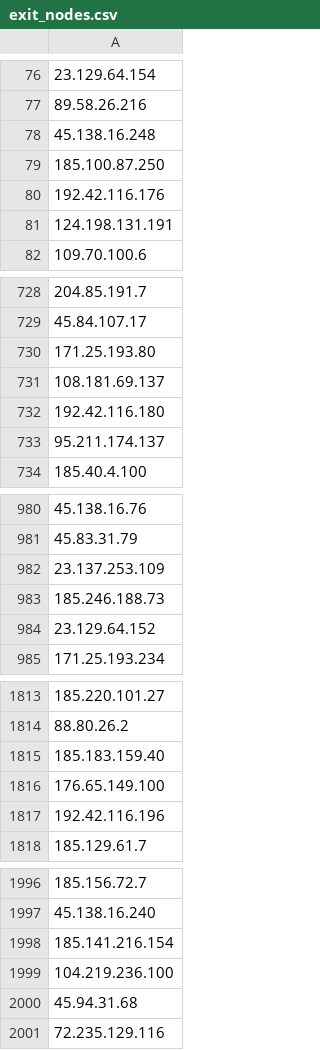
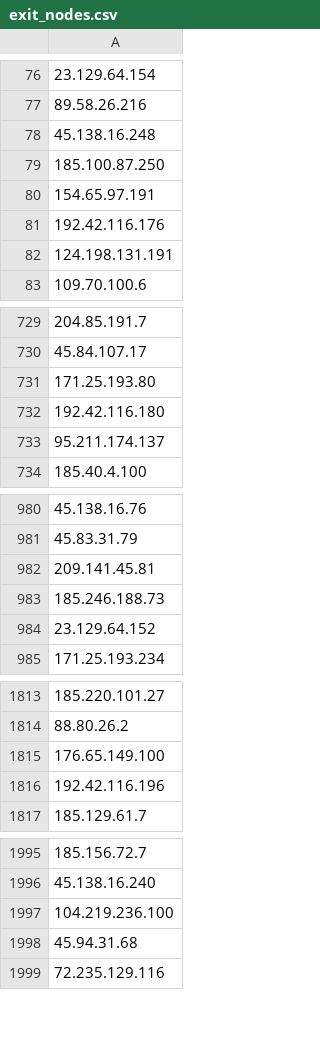
Before and after one commit to jjewitt/TOR_List, a CSV file: lists/exit_nodes.csv, drawn as a sheet; only a part is shown, gaps mark what is left out; removed rows and columns are numbered as before the commit, all else as after; the diff names each change by its address in the sheet, - before the commit and + after, or states it on an @@ line.

```diff
--- a/lists/exit_nodes.csv
+++ b/lists/exit_nodes.csv
+row 80: 154.65.97.191
-row 731: 108.181.69.137
-A982: 23.137.253.109
+A982: 209.141.45.81
-row 1815: 185.183.159.40
-row 1998: 185.141.216.154
```
Also changed, not shown: lists/guard_nodes.csv, 2 other files.
